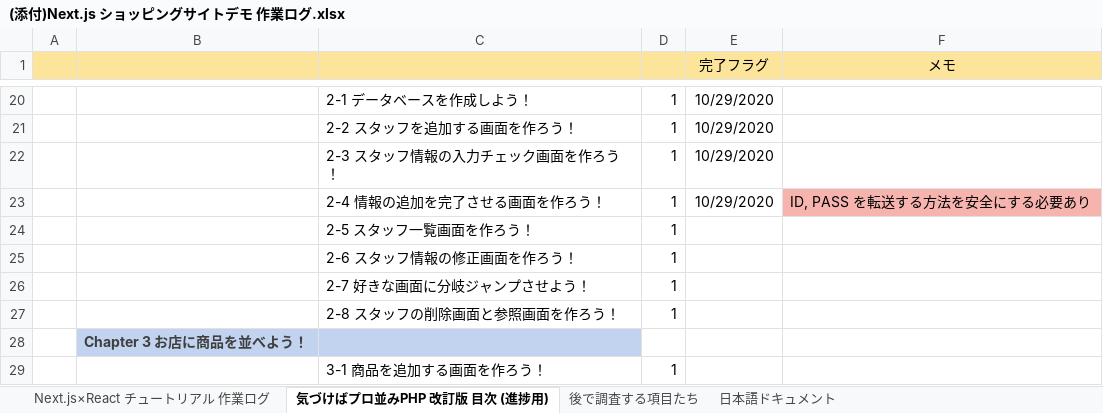
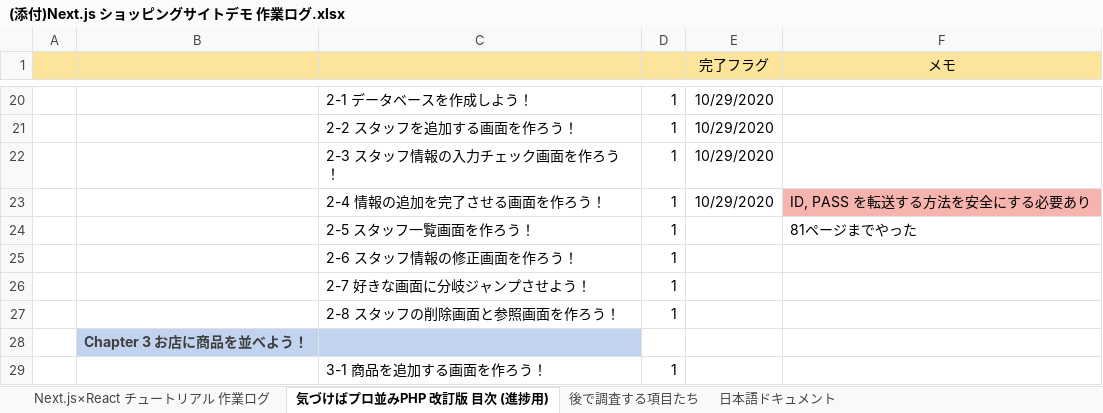
Before and after one commit to cluck-mur/nextjs-study04, an Excel workbook: ドキュメント/(添付)Next.js ショッピングサイトデモ 作業ログ.xlsx, sheet 気づけばプロ並みPHP 改訂版 目次 (進捗用), drawn as a sheet; only a part is shown, gaps mark what is left out; values as stored, in another font and other column widths than the file's, no borders; the diff names each change by its address in the sheet, - before the commit and + after, or states it on an @@ line.

```diff
--- a/ドキュメント/(添付)Next.js ショッピングサイトデモ 作業ログ.xlsx (sheet 気づけばプロ並みPHP 改訂版 目次 (進捗用))
+++ b/ドキュメント/(添付)Next.js ショッピングサイトデモ 作業ログ.xlsx (sheet 気づけばプロ並みPHP 改訂版 目次 (進捗用))
-F24 (メモ): (empty)
+F24 (メモ): 81ページまでやった
```
Also changed, not shown: 5 other files.
